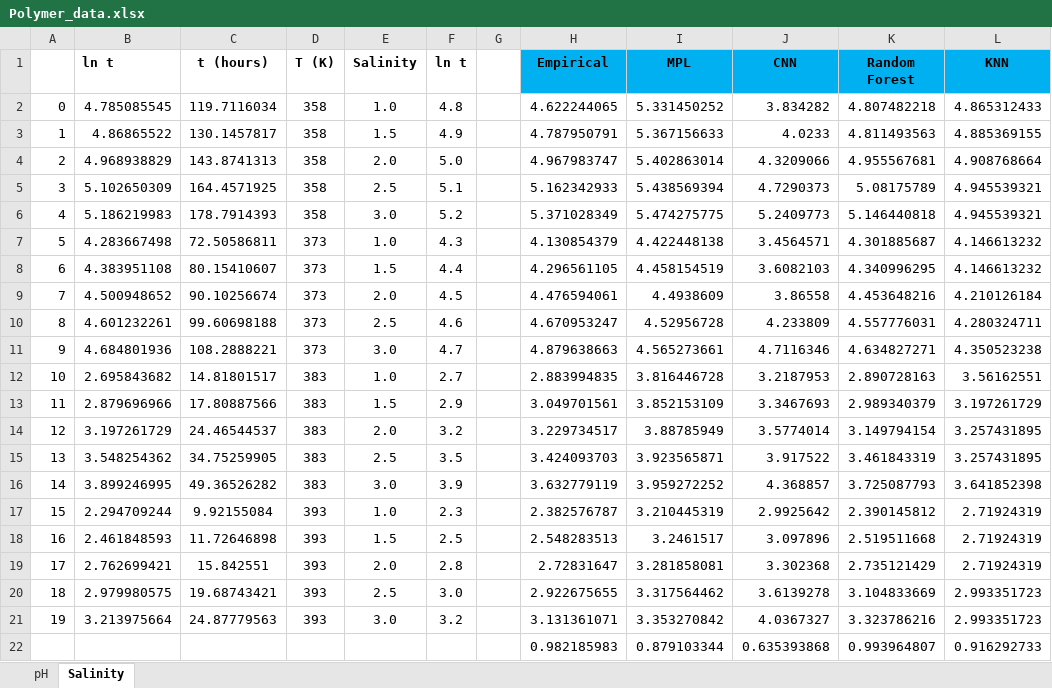
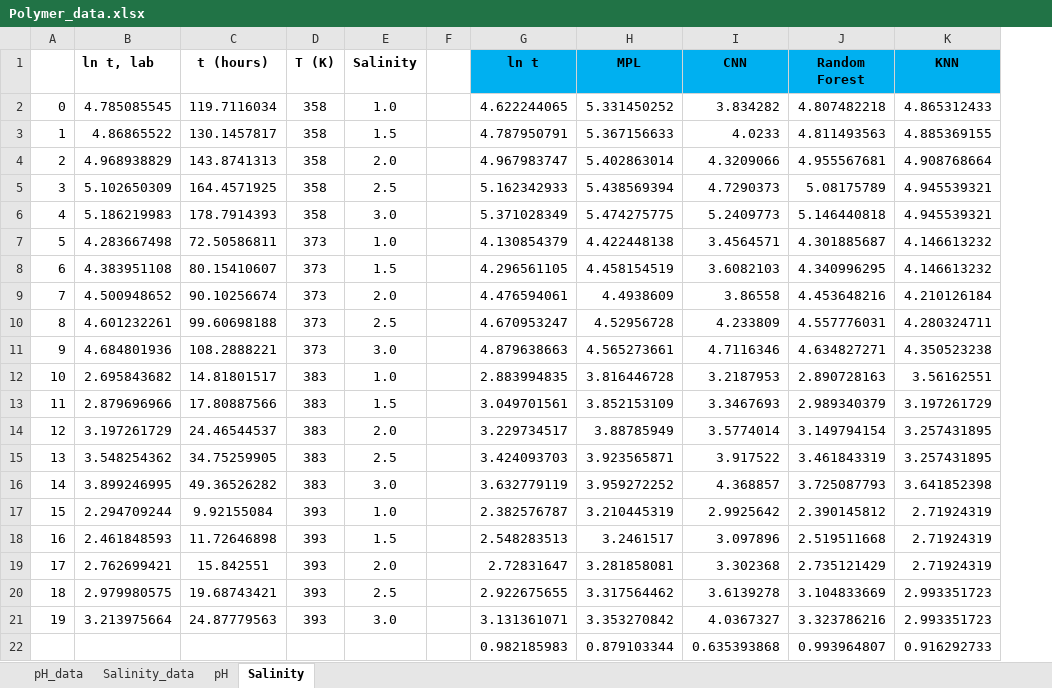
Before and after one commit to arifurrahmanx/gelation-time-model, an Excel workbook: Polymer_data.xlsx, sheet Salinity, drawn as a sheet; values as stored, in another font and other column widths than the file's, no borders; removed rows and columns are numbered as before the commit, all else as after; the diff names each change by its address in the sheet, - before the commit and + after, or states it on an @@ line.

```diff
--- a/Polymer_data.xlsx (sheet Salinity)
+++ b/Polymer_data.xlsx (sheet Salinity)
+sheet tab: pH_data
+sheet tab: Salinity_data
-column F (ln t), rows 2-21: 4.8 | 4.9 | 5.0 | 5.1 | 5.2 | 4.3 | 4.4 | 4.5 | 4.6 | 4.7 | 2.7 | 2.9 | 3.2 | 3.5 | 3.9 | 2.3 | 2.5 | 2.8 | 3.0 | 3.2
-B1: ln t
+B1: ln t, lab
-G1: Empirical
+G1: ln t
```
Also changed, not shown: sheet pH, formulas that keep their value, 4 other files.
